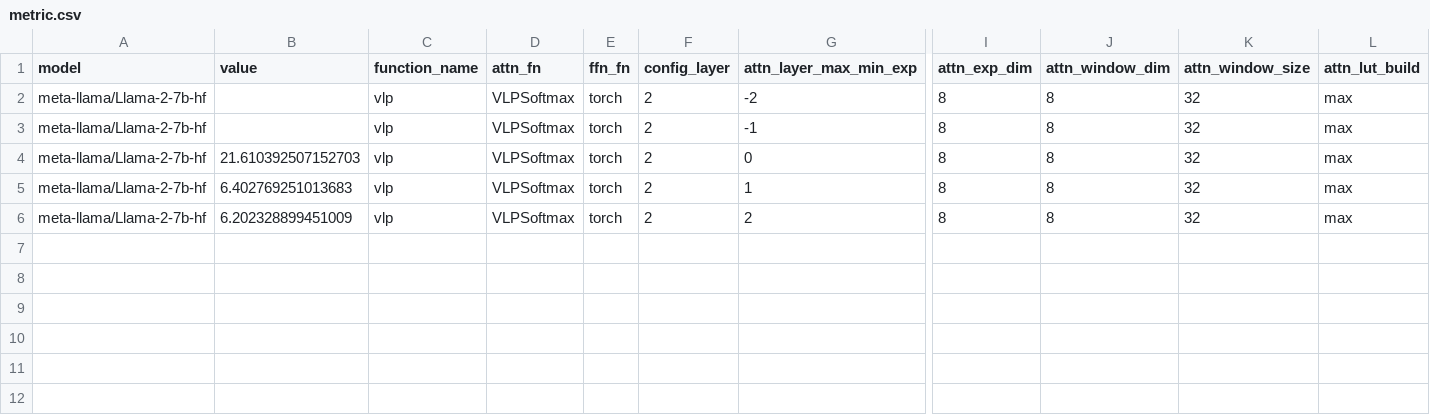
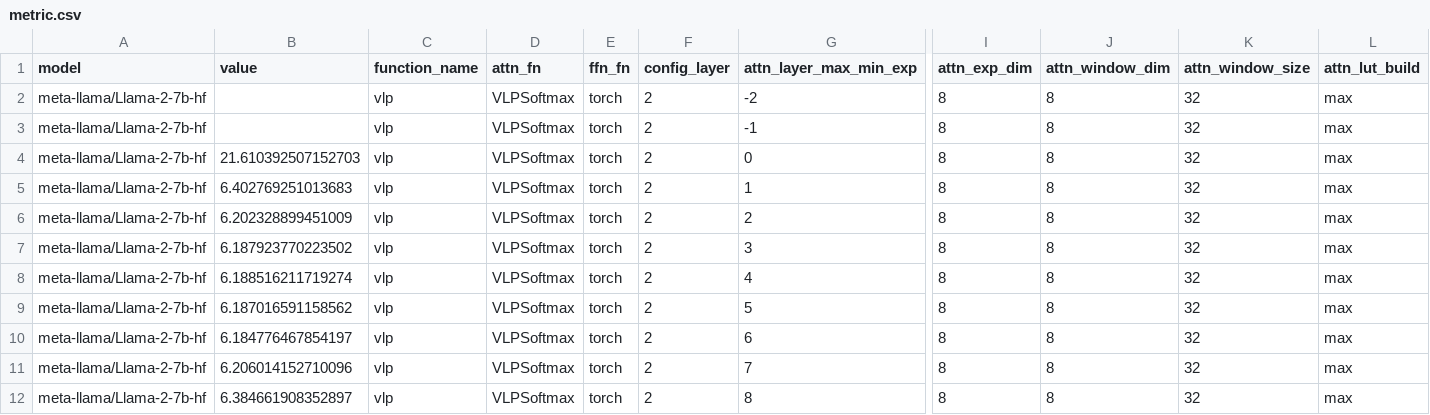
Before and after one commit to UnaryLab/mugi_profiling, a CSV file: output/csv/meta-llama/llama-2-7b-hf/vlp_softmax_layers/2/metric.csv, drawn as a sheet; only a part is shown, gaps mark what is left out; rows hold the shown columns only; the diff names each change by its address in the sheet, - before the commit and + after, or states it on an @@ line.

```diff
--- a/output/csv/meta-llama/llama-2-7b-hf/vlp_softmax_layers/2/metric.csv
+++ b/output/csv/meta-llama/llama-2-7b-hf/vlp_softmax_layers/2/metric.csv
+row 7: meta-llama/Llama-2-7b-hf | 6.187923770223502 | vlp | VLPSoftmax | torch | 2 | 3 | 8 | 8 | 32 | max
+row 8: meta-llama/Llama-2-7b-hf | 6.188516211719274 | vlp | VLPSoftmax | torch | 2 | 4 | 8 | 8 | 32 | max
+row 9: meta-llama/Llama-2-7b-hf | 6.187016591158562 | vlp | VLPSoftmax | torch | 2 | 5 | 8 | 8 | 32 | max
+row 10: meta-llama/Llama-2-7b-hf | 6.184776467854197 | vlp | VLPSoftmax | torch | 2 | 6 | 8 | 8 | 32 | max
+row 11: meta-llama/Llama-2-7b-hf | 6.206014152710096 | vlp | VLPSoftmax | torch | 2 | 7 | 8 | 8 | 32 | max
+row 12: meta-llama/Llama-2-7b-hf | 6.384661908352897 | vlp | VLPSoftmax | torch | 2 | 8 | 8 | 8 | 32 | max
```
Also changed, not shown: 1 other file.
